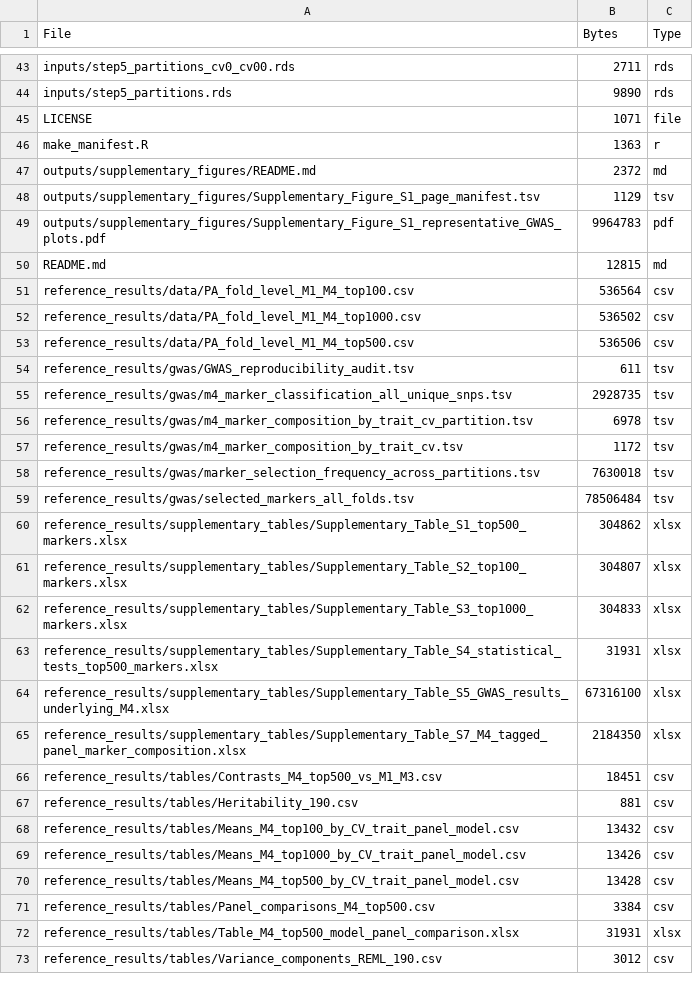
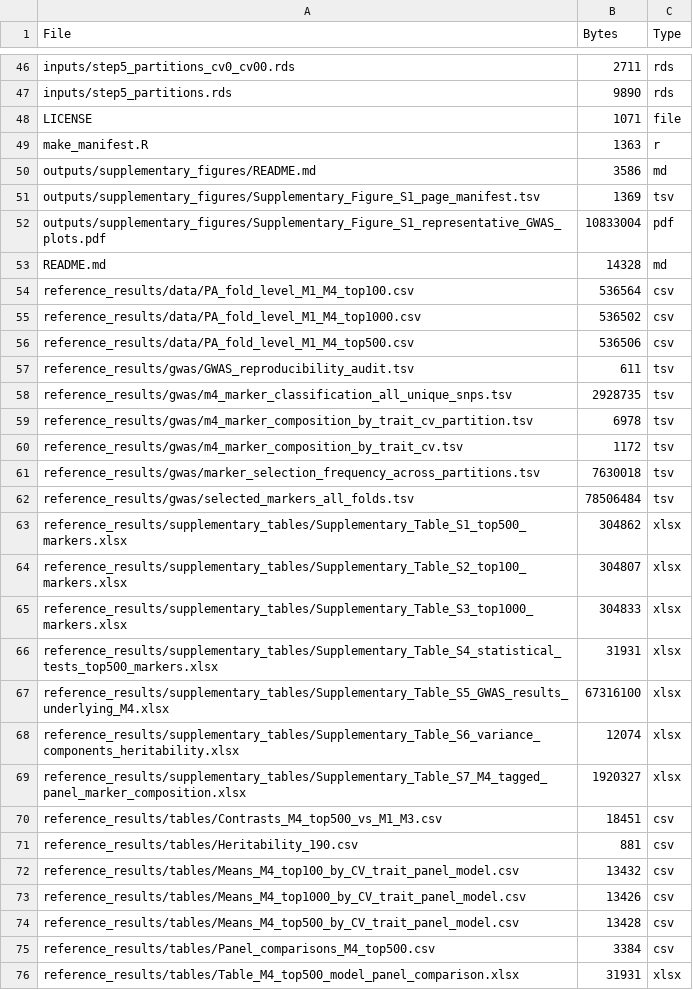
Before and after one commit to nelsonlubanga/chickpea-genomic-prediction, a TSV file: FILE_MANIFEST.tsv, drawn as a sheet; only a part is shown, gaps mark what is left out; the shorter side is filled out with more unchanged rows; the diff covers the shown part only.

```diff
--- a/FILE_MANIFEST.tsv
+++ b/FILE_MANIFEST.tsv
@@ -46,6 +49,6 @@ LICENSE	1071	file
 make_manifest.R	1363	r
-outputs/supplementary_figures/README.md	2372	md
-outputs/supplementary_figures/Supplementary_Figure_S1_page_manifest.tsv	1129	tsv
-outputs/supplementary_figures/Supplementary_Figure_S1_representative_GWAS_plots.pdf	9964783	pdf
-README.md	12815	md
+outputs/supplementary_figures/README.md	3586	md
+outputs/supplementary_figures/Supplementary_Figure_S1_page_manifest.tsv	1369	tsv
+outputs/supplementary_figures/Supplementary_Figure_S1_representative_GWAS_plots.pdf	10833004	pdf
+README.md	14328	md
 reference_results/data/PA_fold_level_M1_M4_top100.csv	536564	csv
@@ -64,3 +67,4 @@ reference_results/supplementary_tables/Supplementary_Table_S4_statistical_tests_
 reference_results/supplementary_tables/Supplementary_Table_S5_GWAS_results_underlying_M4.xlsx	67316100	xlsx
-reference_results/supplementary_tables/Supplementary_Table_S7_M4_tagged_panel_marker_composition.xlsx	2184350	xlsx
+reference_results/supplementary_tables/Supplementary_Table_S6_variance_components_heritability.xlsx	12074	xlsx
+reference_results/supplementary_tables/Supplementary_Table_S7_M4_tagged_panel_marker_composition.xlsx	1920327	xlsx
 reference_results/tables/Contrasts_M4_top500_vs_M1_M3.csv	18451	csv
```
Also changed, not shown: 8 added rows and 3 edited cells elsewhere in this file, checksums_md5.tsv, outputs/supplementary_figures/Supplementary_Figure_S1_page_manifest.tsv, 17 other files.
